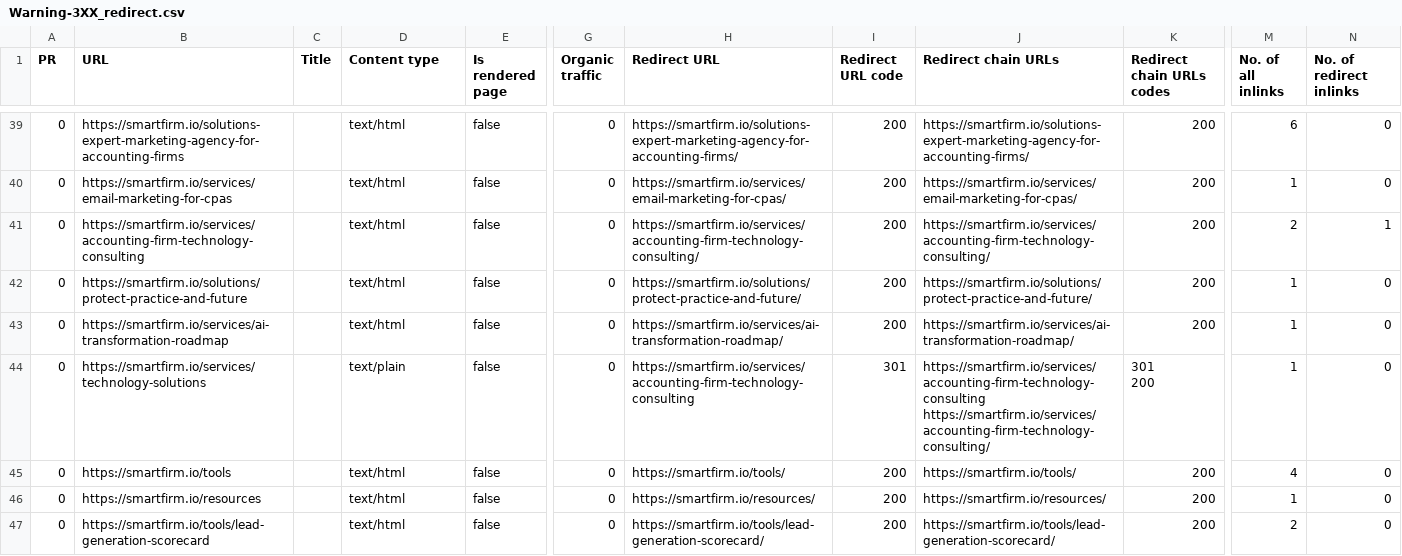
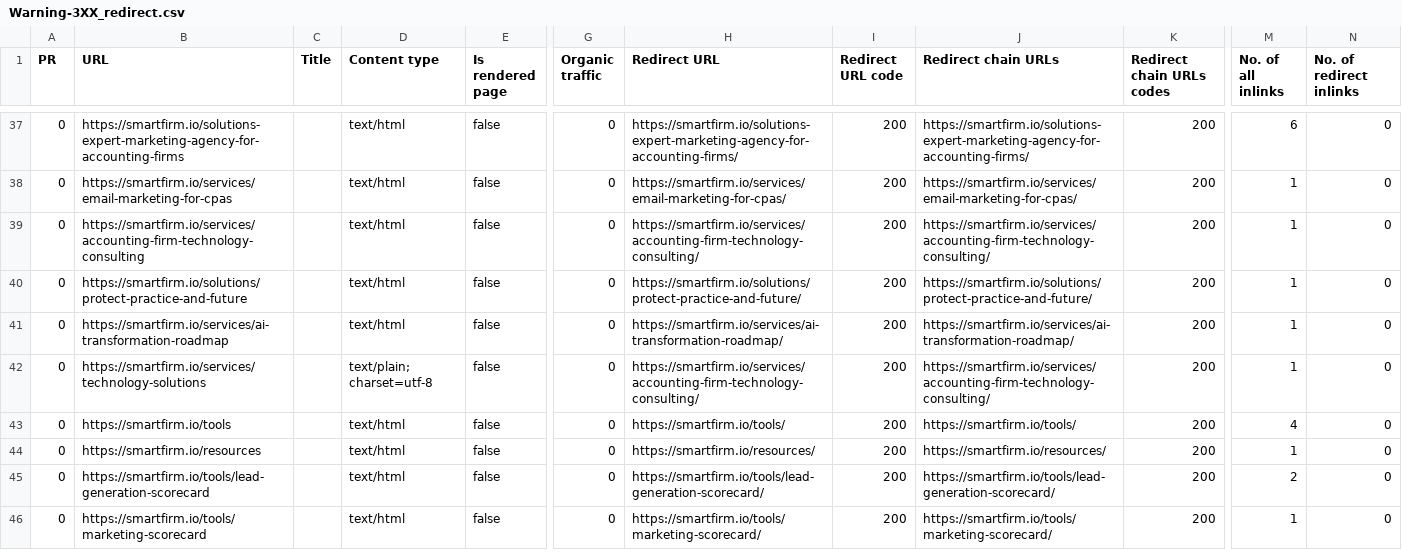
Before and after one commit to ksteele1234/smartfirm-grow-kit-22598, a CSV file: audit_reports/Warning-3XX_redirect.csv, drawn as a sheet; only a part is shown, gaps mark what is left out; the shorter side is filled out with more unchanged rows; addresses are those after the commit; ↵ is a line break in a cell; the diff covers the shown part only; the diff names each change by its address in the sheet, - before the commit and + after, or states it on an @@ line.

Commit message:
Fix breadcrumb URLs: add trailing slashes and use new canonical paths instead of old redirect paths

```diff
--- a/audit_reports/Warning-3XX_redirect.csv
+++ b/audit_reports/Warning-3XX_redirect.csv
-M39 (No. of all inlinks): 2
+M39 (No. of all inlinks): 1
-N39 (No. of redirect inlinks): 1
+N39 (No. of redirect inlinks): 0
-D42 (Content type): text/plain
+D42 (Content type): text/plain; charset=utf-8
-H42 (Redirect URL): https://smartfirm.io/services/accounting-firm-technology-consulting
+H42 (Redirect URL): https://smartfirm.io/services/accounting-firm-technology-consulting/
-I42 (Redirect URL code): 301
+I42 (Redirect URL code): 200
-J42 (Redirect chain URLs): https://smartfirm.io/services/accounting-firm-technology-consulting ↵ https://smartfirm.io/services/accounting-firm-technology-consulting/
+J42 (Redirect chain URLs): https://smartfirm.io/services/accounting-firm-technology-consulting/
-K42 (Redirect chain URLs codes): 301 ↵ 200
+K42 (Redirect chain URLs codes): 200
```
Also changed, not shown: 3 removed rows and 36 edited cells elsewhere in this file, audit_reports/Notice-Low_word_count.csv, audit_reports/Notice-Meta_description_too_long.csv, 28 other files.
